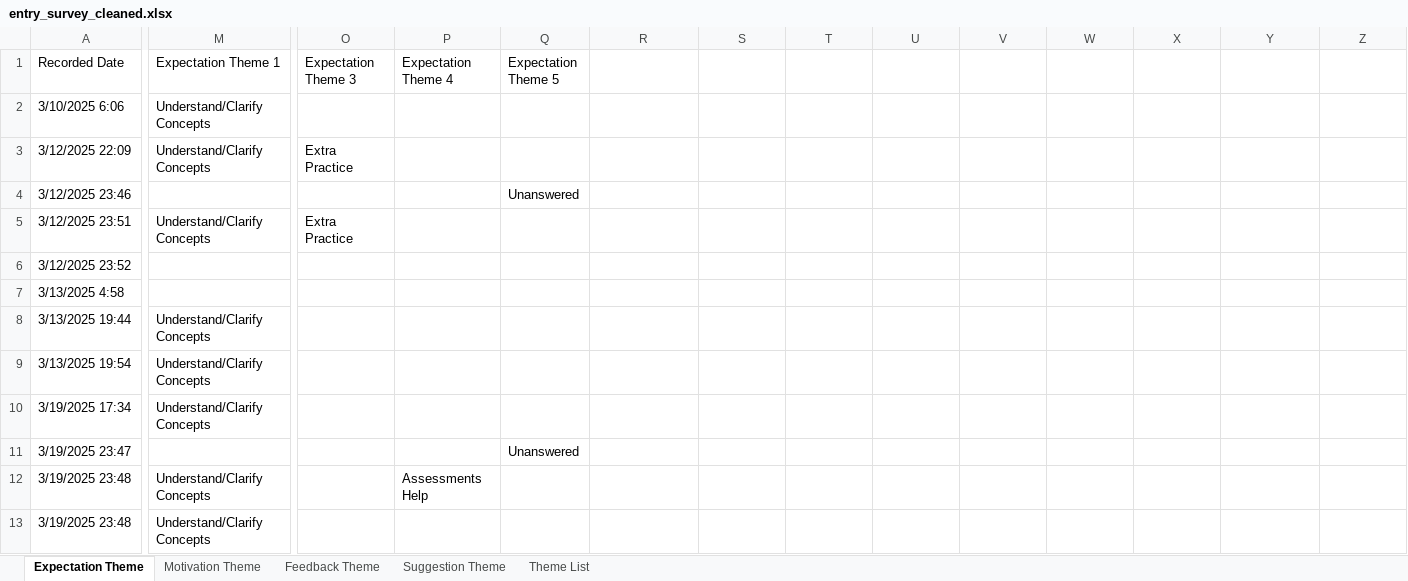
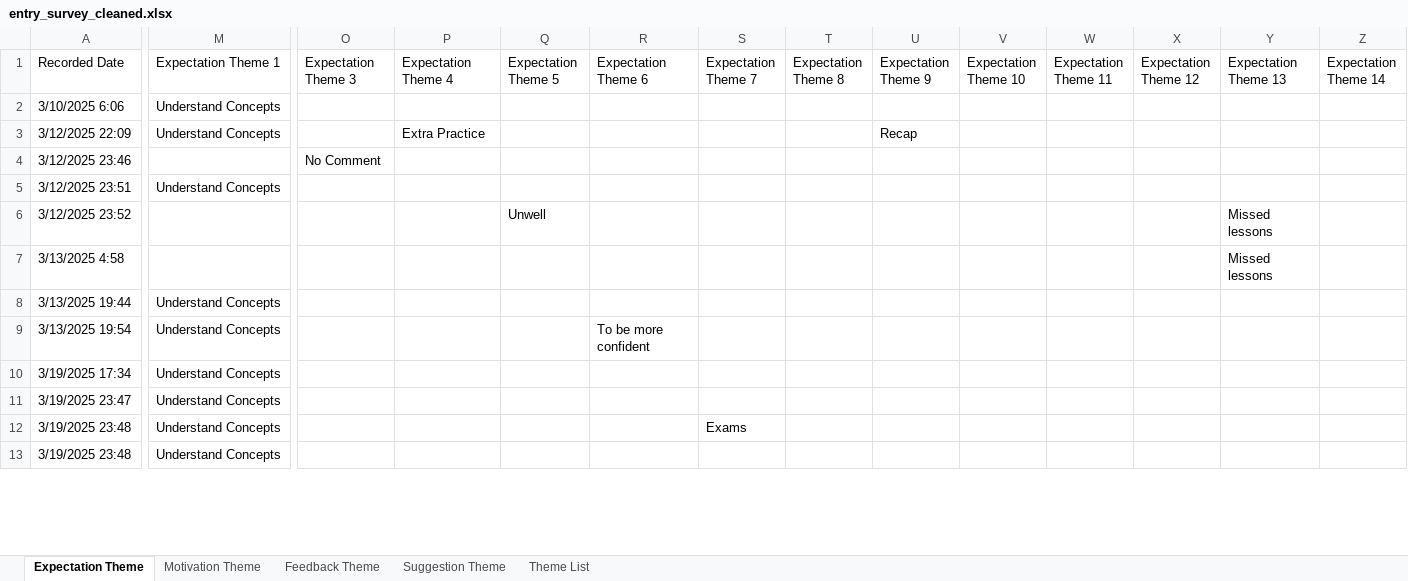
Before and after one commit to pnnhat/Rebound-Classes, an Excel workbook: entry_survey_cleaned.xlsx, sheet Expectation Theme, drawn as a sheet; only a part is shown, gaps mark what is left out; values as stored, in another font and other column widths than the file's, no borders; the diff covers the shown part only; the diff names each change by its address in the sheet, - before the commit and + after, or states it on an @@ line.

```diff
--- a/entry_survey_cleaned.xlsx (sheet Expectation Theme)
+++ b/entry_survey_cleaned.xlsx (sheet Expectation Theme)
-R1: (empty)
+R1: Expectation Theme 6
-S1: (empty)
+S1: Expectation Theme 7
-T1: (empty)
+T1: Expectation Theme 8
-U1: (empty)
+U1: Expectation Theme 9
-V1: (empty)
+V1: Expectation Theme 10
-W1: (empty)
+W1: Expectation Theme 11
-X1: (empty)
+X1: Expectation Theme 12
-Y1: (empty)
+Y1: Expectation Theme 13
-Z1: (empty)
+Z1: Expectation Theme 14
-M2:M3 (Expectation Theme 1): Understand/Clarify Concepts
+M2:M3 (Expectation Theme 1): Understand Concepts
-O3 (Expectation Theme 3): Extra Practice
+O3 (Expectation Theme 3): (empty)
-P3 (Expectation Theme 4): (empty)
+P3 (Expectation Theme 4): Extra Practice
-U3 (Expectation Theme 9): (empty)
+U3 (Expectation Theme 9): Recap
-O4 (Expectation Theme 3): (empty)
+O4 (Expectation Theme 3): No Comment
-Q4 (Expectation Theme 5): Unanswered
+Q4 (Expectation Theme 5): (empty)
-M5 (Expectation Theme 1): Understand/Clarify Concepts
+M5 (Expectation Theme 1): Understand Concepts
-O5 (Expectation Theme 3): Extra Practice
+O5 (Expectation Theme 3): (empty)
-Q6 (Expectation Theme 5): (empty)
+Q6 (Expectation Theme 5): Unwell
-Y6:Y7 (Expectation Theme 13): (empty)
+Y6:Y7 (Expectation Theme 13): Missed lessons
-M8:M10 (Expectation Theme 1): Understand/Clarify Concepts
+M8:M10 (Expectation Theme 1): Understand Concepts
-R9 (Expectation Theme 6): (empty)
+R9 (Expectation Theme 6): To be more confident
-M11 (Expectation Theme 1): (empty)
+M11 (Expectation Theme 1): Understand Concepts
-Q11 (Expectation Theme 5): Unanswered
+Q11 (Expectation Theme 5): (empty)
-M12:M13 (Expectation Theme 1): Understand/Clarify Concepts
+M12:M13 (Expectation Theme 1): Understand Concepts
-P12 (Expectation Theme 4): Assessments Help
+P12 (Expectation Theme 4): (empty)
-S12 (Expectation Theme 7): (empty)
+S12 (Expectation Theme 7): Exams
```
Also changed, not shown: 110 edited cells elsewhere in this sheet, sheet Theme List, EntrySurvey_JaydenUpdated.xlsx, Project REBOUND Exit Survey_Jayden.xlsx, 24 other files.
